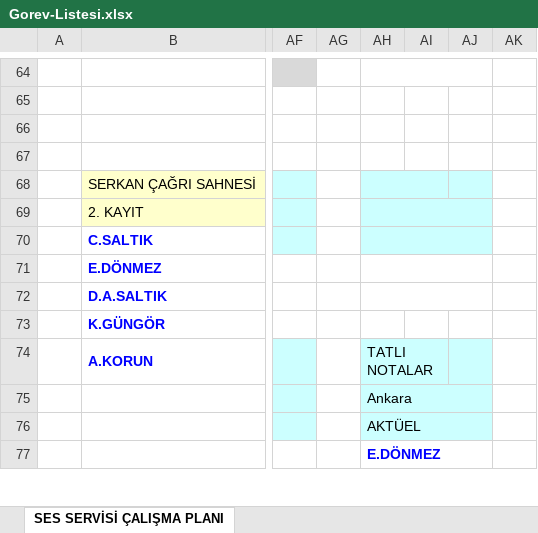
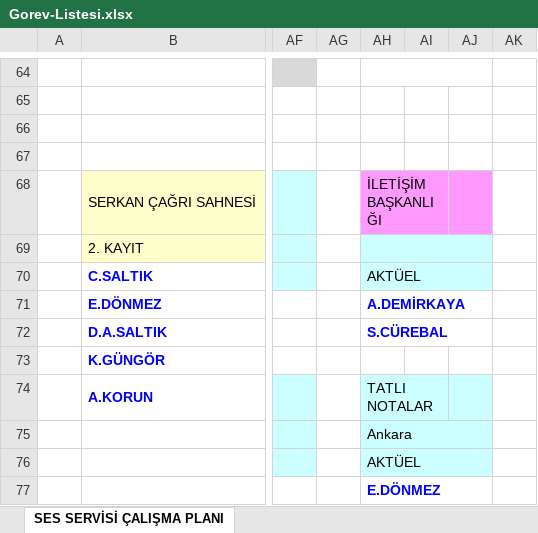
Before and after one commit to sesservisi/ses, an Excel workbook: Gorev-Listesi.xlsx, sheet SES SERVİSİ ÇALIŞMA PLANI, drawn as a sheet; only a part is shown, gaps mark what is left out; values as stored, in another font and other column widths than the file's, no borders; the diff covers the shown part only; the diff names each change by its address in the sheet, - before the commit and + after, or states it on an @@ line.

```diff
--- a/Gorev-Listesi.xlsx (sheet SES SERVİSİ ÇALIŞMA PLANI)
+++ b/Gorev-Listesi.xlsx (sheet SES SERVİSİ ÇALIŞMA PLANI)
-AH68: (empty)
+AH68: İLETİŞİM BAŞKANLIĞI
-AH68:AJ68 fill: #CCFFFF
+AH68:AJ68 fill: #FF99FF
-AH70: (empty)
+AH70: AKTÜEL
-AH71: (empty)
+AH71: A.DEMİRKAYA
-AH72: (empty)
+AH72: S.CÜREBAL
```
Also changed, not shown: 12 edited cells and cell formats elsewhere in this sheet.
